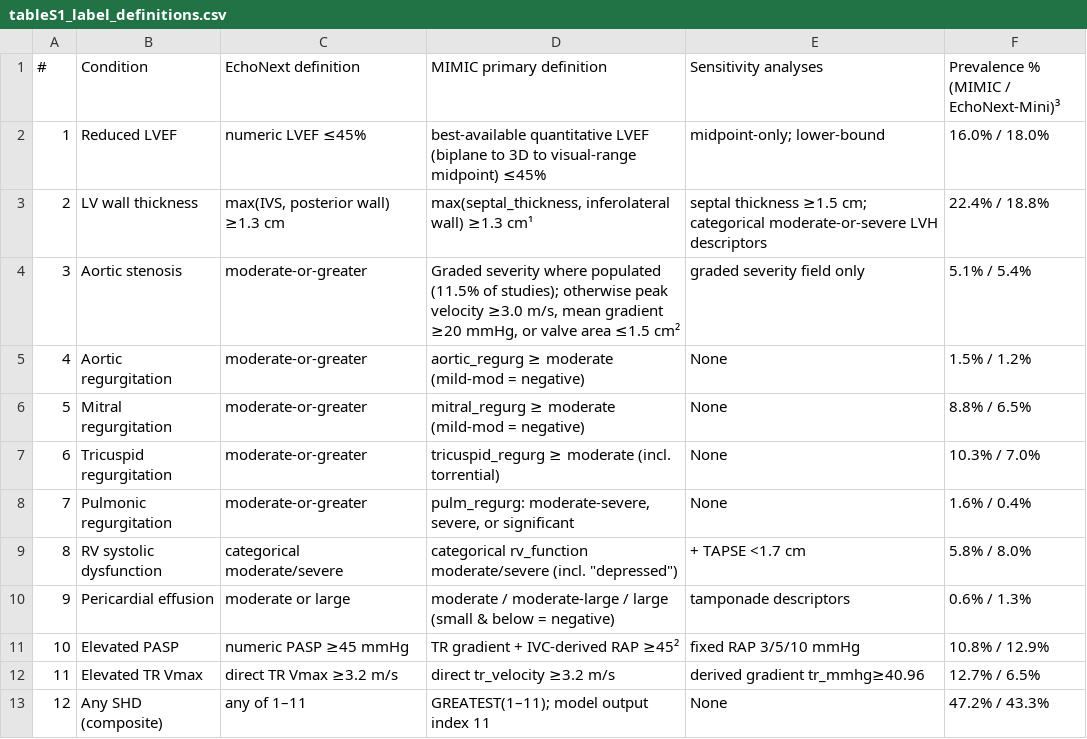
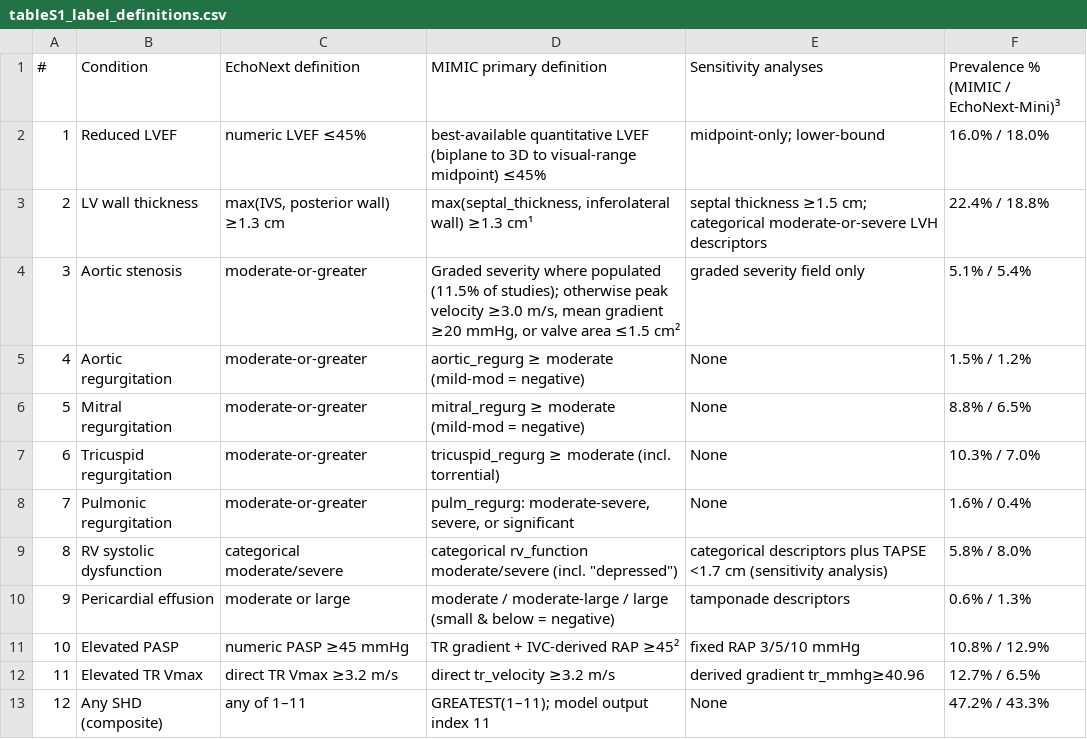
Before and after one commit to nuel-otabormd/echonext-mimic-validation, a CSV file: results/tables/tableS1_label_definitions.csv, drawn as a sheet.

Commit message:
Clarify the RV dysfunction sensitivity definition in Supplementary Table S1

```diff
--- a/results/tables/tableS1_label_definitions.csv
+++ b/results/tables/tableS1_label_definitions.csv
@@ -8,3 +8,3 @@
 7,Pulmonic regurgitation,moderate-or-greater,"pulm_regurg: moderate-severe, severe, or significant",None,1.6% / 0.4%
-8,RV systolic dysfunction,categorical moderate/severe,"categorical rv_function moderate/severe (incl. ""depressed"")",+ TAPSE <1.7 cm,5.8% / 8.0%
+8,RV systolic dysfunction,categorical moderate/severe,"categorical rv_function moderate/severe (incl. ""depressed"")",categorical descriptors plus TAPSE <1.7 cm (sensitivity analysis),5.8% / 8.0%
 9,Pericardial effusion,moderate or large,moderate / moderate-large / large (small & below = negative),tamponade descriptors,0.6% / 1.3%
```
Also changed, not shown: 1 other file.
